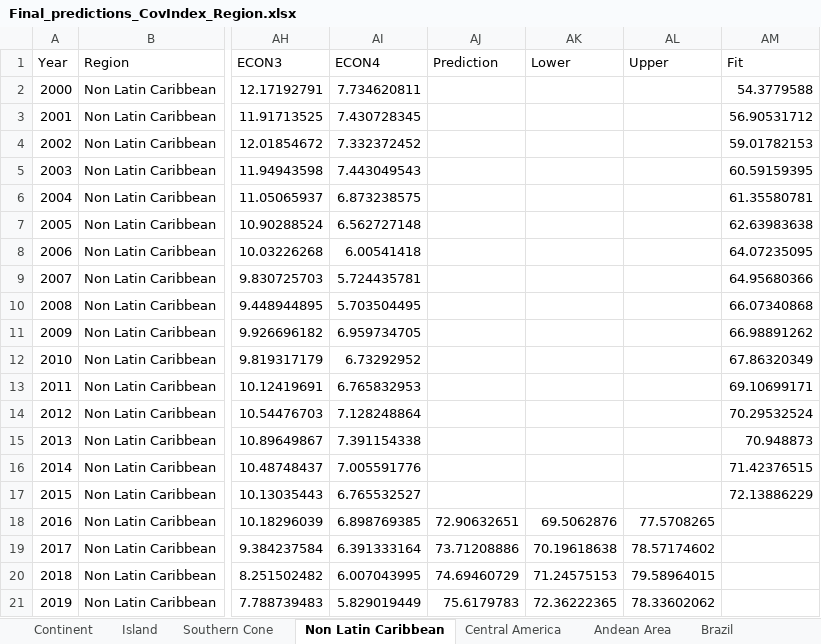
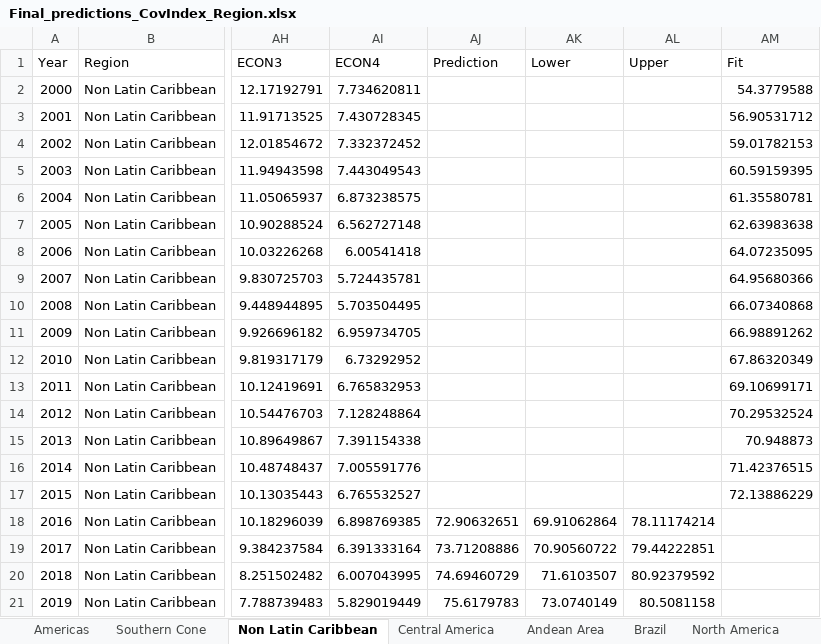
Before and after one commit to yurygarcia26/SDG3_Projections, an Excel workbook: Figures/Region_Results/Final_predictions_CovIndex_Region.xlsx, sheet Non Latin Caribbean, drawn as a sheet; only a part is shown, gaps mark what is left out; values as stored, in another font and other column widths than the file's, no borders; the diff names each change by its address in the sheet, - before the commit and + after, or states it on an @@ line.

```diff
--- a/Figures/Region_Results/Final_predictions_CovIndex_Region.xlsx (sheet Non Latin Caribbean)
+++ b/Figures/Region_Results/Final_predictions_CovIndex_Region.xlsx (sheet Non Latin Caribbean)
+sheet tab: Americas
-AK18 (Lower): 69.5062876
+AK18 (Lower): 69.91062864
-AL18 (Upper): 77.5708265
+AL18 (Upper): 78.11174214
-AK19 (Lower): 70.19618638
+AK19 (Lower): 70.90560722
-AL19 (Upper): 78.57174602
+AL19 (Upper): 79.44222851
-AK20 (Lower): 71.24575153
+AK20 (Lower): 71.6103507
-AL20 (Upper): 79.58964015
+AL20 (Upper): 80.92379592
-AK21 (Lower): 72.36222365
+AK21 (Lower): 73.0740149
-AL21 (Upper): 78.33602062
+AL21 (Upper): 80.5081158
```
Also changed, not shown: other sheet tabs, Figures/Region_Results/Final_predictions_SUICF_Region.xlsx, Figures/Region_Results/Final_predictions_SUICM_Region.xlsx, 32 other files.
